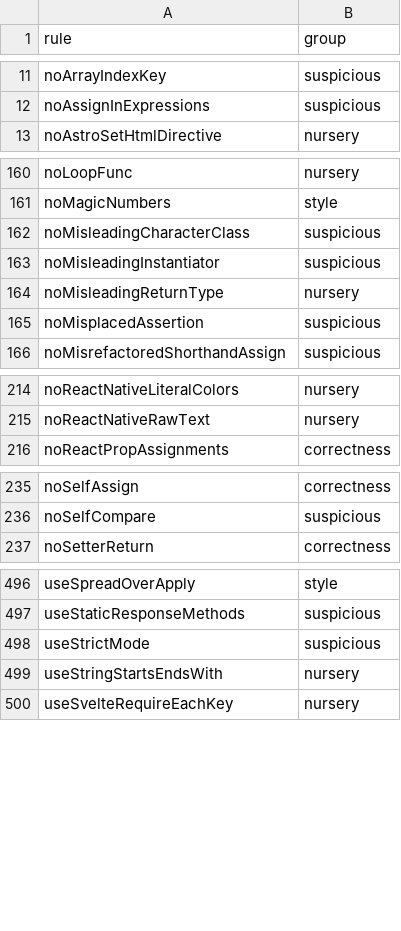
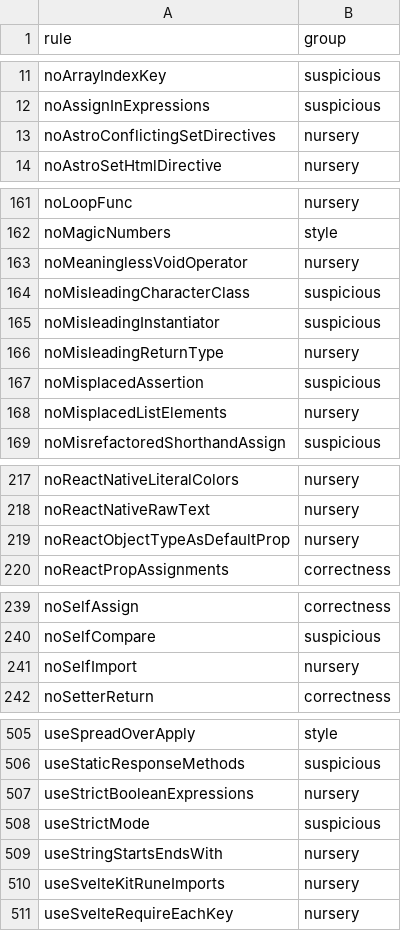
Before and after one commit to entro314-labs/biome-to-oxc, a TSV file: docs/biome-rules.tsv, drawn as a sheet; only a part is shown, gaps mark what is left out; the diff covers the shown part only; the diff names each change by its address in the sheet, - before the commit and + after, or states it on an @@ line.

Commit message:
chore(docs): regenerate the rule inventories for oxlint 1.87, oxfmt 0.72 and biome 2.5.15
Regenerates the inventories under docs/ from the schemas of the toolchain
now installed: Oxlint 1.87.0, Oxfmt 0.72.0, Biome 2.5.15 and the unchanged
oxlint-tsgolint 7.0.2003.

Oxlint 1.86 added typescript/no-generated-empty-object-type, the tsgolint
rule Oxlint 1.85 still rejected as unknown, so oxlint-rules.tsv and
oxlint-vs-tsgolint.tsv gain one row each and all 60 type-aware rules
tsgolint implements can now be enabled. The README and the type-aware
guidance the migration prints said one of them could not be; both now
name the two rules tsgolint does not implement instead. Biome has no
equivalent rule. Oxlint 1.87 added no rules, and the one new rule option,
react/only-export-components' allowCompoundComponents, has no Biome
counterpart.

Oxfmt 0.71-0.72 added no configuration options, so oxfmt-rules.tsv is
unchanged. 0.72 formats Markdown with its own formatter, which needs
nothing here: Markdown is already excluded as a language Biome never
formatted.

Biome 2.5.15 added 11 nursery rules, now listed in biome-rules.tsv. Six
have no Oxlint counterpart and stay unmapped:
noAstroConflictingSetDirectives, noMisplacedListElements,
noSvelteExportLet, noTailwindRawColors, useLogicalProperties and
useSvelteKitRuneImports. The other five are mapped separately.

The dependency bump itself (package.json, pnpm-lock.yaml) is not part of
this commit; it is uncommitted in the working tree.

```diff
--- a/docs/biome-rules.tsv
+++ b/docs/biome-rules.tsv
+row 13: noAstroConflictingSetDirectives | nursery
+row 163: noMeaninglessVoidOperator | nursery
+row 168: noMisplacedListElements | nursery
+row 219: noReactObjectTypeAsDefaultProp | nursery
+row 241: noSelfImport | nursery
+row 507: useStrictBooleanExpressions | nursery
+row 510: useSvelteKitRuneImports | nursery
```
Also changed, not shown: 4 added rows elsewhere in this file, docs/oxlint-rules.tsv, docs/oxlint-vs-tsgolint.tsv, 3 other files.
